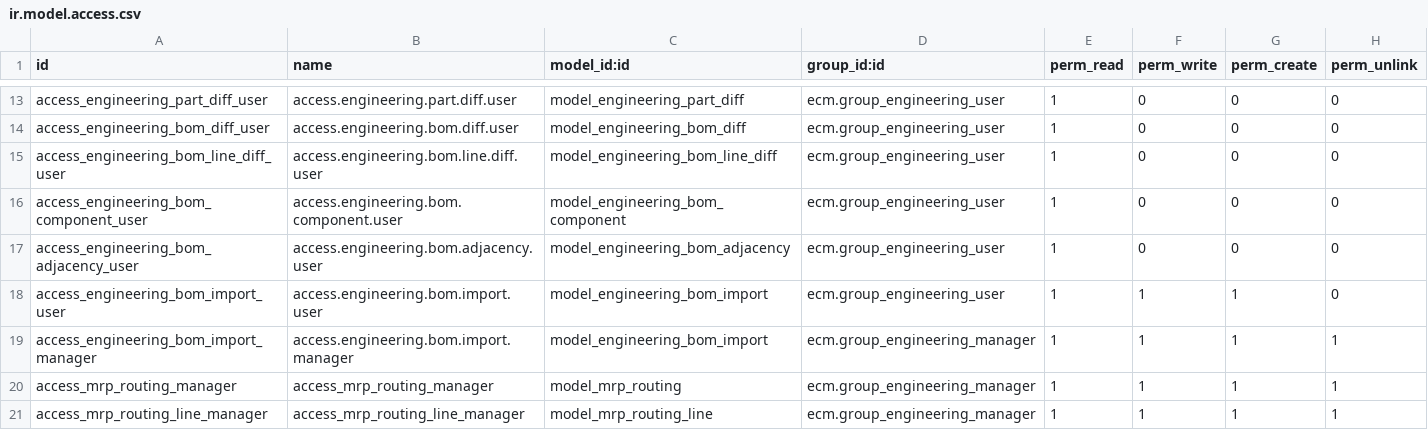
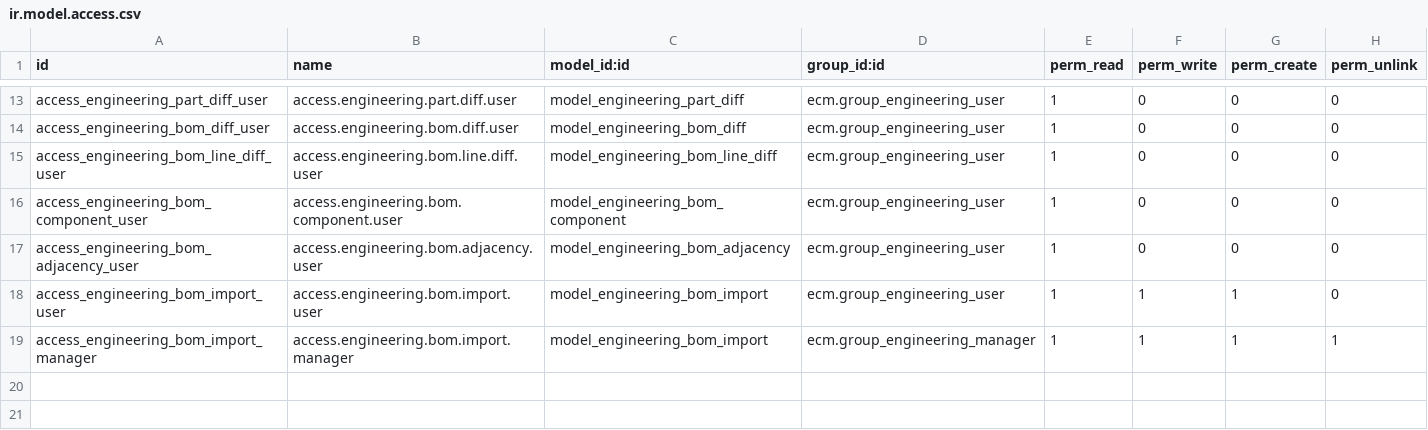
Before and after one commit to asphaltzipper/azi-odoo-modules, a CSV file: engineering_bom/security/ir.model.access.csv, drawn as a sheet; only a part is shown, gaps mark what is left out; the diff names each change by its address in the sheet, - before the commit and + after, or states it on an @@ line.

Commit message:
fix circular depends: new module for mrp.routing

```diff
--- a/engineering_bom/security/ir.model.access.csv
+++ b/engineering_bom/security/ir.model.access.csv
-row 20: access_mrp_routing_manager | access_mrp_routing_manager | model_mrp_routing | ecm.group_engineering_manager | 1 | 1 | 1 | 1
-row 21: access_mrp_routing_line_manager | access_mrp_routing_line_manager | model_mrp_routing_line | ecm.group_engineering_manager | 1 | 1 | 1 | 1
```
Also changed, not shown: 11 other files.
